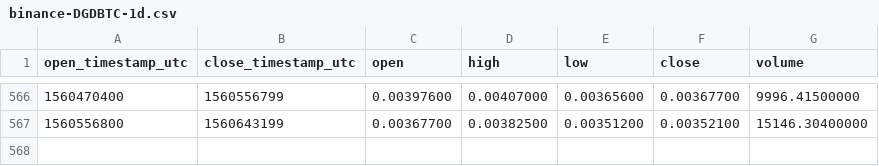
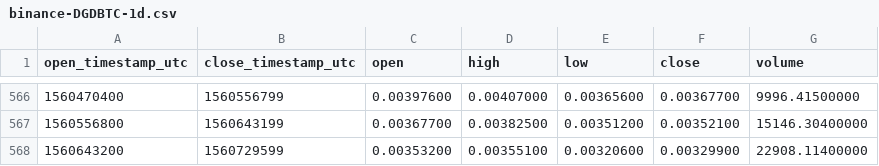
Before and after one commit to cryptobigbro/binance-DGDBTC, a CSV file: binance-DGDBTC-1d.csv, drawn as a sheet; only a part is shown, gaps mark what is left out.

Commit message:
Update OHLCV data.

```diff
--- a/binance-DGDBTC-1d.csv
+++ b/binance-DGDBTC-1d.csv
@@ -567 +567,2 @@ open_timestamp_utc,close_timestamp_utc,open,high,low,close,volume
 1560556800,1560643199,0.00367700,0.00382500,0.00351200,0.00352100,15146.30400000
+1560643200,1560729599,0.00353200,0.00355100,0.00320600,0.00329900,22908.11400000
```
Also changed, not shown: 1 other file.
